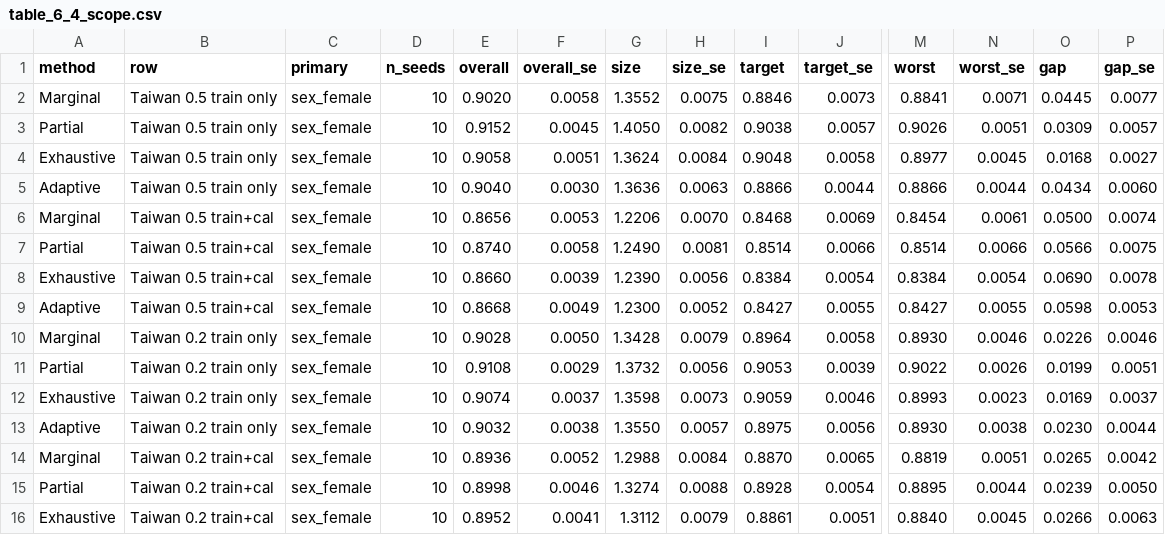
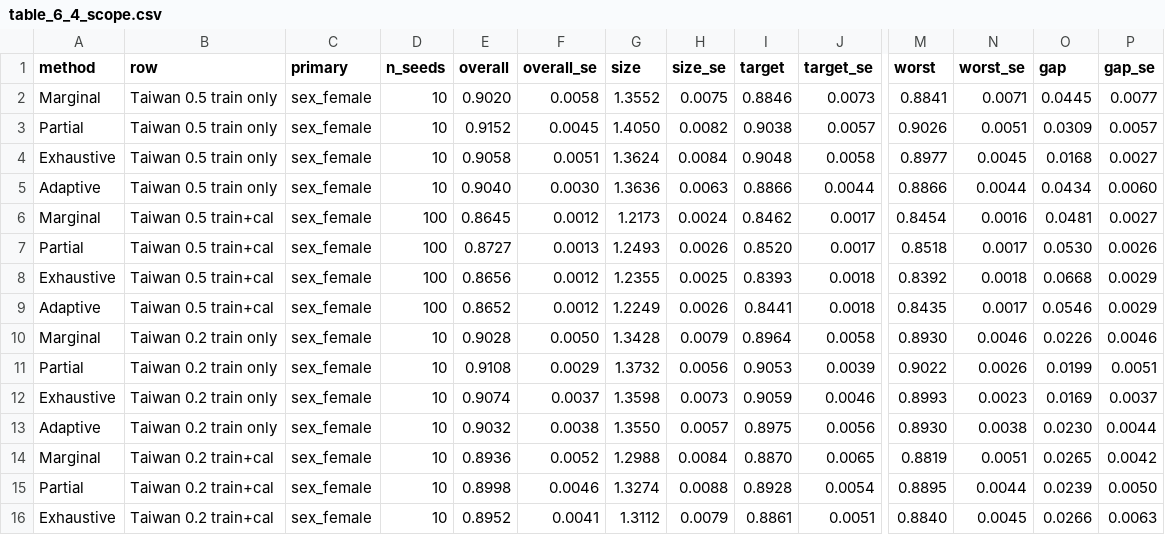
Before and after one commit to meleknurs/afcp-credit-thesis, a CSV file: thesis_experiments/results/v2/tables/table_6_4_scope.csv, drawn as a sheet; only a part is shown, gaps mark what is left out; removed rows and columns are numbered as before the commit, all else as after; rows hold the shown columns only; the diff names each change by its address in the sheet, - before the commit and + after, or states it on an @@ line.

```diff
--- a/thesis_experiments/results/v2/tables/table_6_4_scope.csv
+++ b/thesis_experiments/results/v2/tables/table_6_4_scope.csv
-row 6: Marginal | Taiwan 0.5 train+cal | sex_female | 10 | 0.8656 | 0.0053 | 1.2206 | 0.0070 | 0.8468 | 0.0069 | 0.8454 | 0.0061 | 0.0500 | 0.0074
-row 7: Partial | Taiwan 0.5 train+cal | sex_female | 10 | 0.8740 | 0.0058 | 1.2490 | 0.0081 | 0.8514 | 0.0066 | 0.8514 | 0.0066 | 0.0566 | 0.0075
-row 8: Exhaustive | Taiwan 0.5 train+cal | sex_female | 10 | 0.8660 | 0.0039 | 1.2390 | 0.0056 | 0.8384 | 0.0054 | 0.8384 | 0.0054 | 0.0690 | 0.0078
-row 9: Adaptive | Taiwan 0.5 train+cal | sex_female | 10 | 0.8668 | 0.0049 | 1.2300 | 0.0052 | 0.8427 | 0.0055 | 0.8427 | 0.0055 | 0.0598 | 0.0053
+row 6: Marginal | Taiwan 0.5 train+cal | sex_female | 100 | 0.8645 | 0.0012 | 1.2173 | 0.0024 | 0.8462 | 0.0017 | 0.8454 | 0.0016 | 0.0481 | 0.0027
+row 7: Partial | Taiwan 0.5 train+cal | sex_female | 100 | 0.8727 | 0.0013 | 1.2493 | 0.0026 | 0.8520 | 0.0017 | 0.8518 | 0.0017 | 0.0530 | 0.0026
+row 8: Exhaustive | Taiwan 0.5 train+cal | sex_female | 100 | 0.8656 | 0.0012 | 1.2355 | 0.0025 | 0.8393 | 0.0018 | 0.8392 | 0.0018 | 0.0668 | 0.0029
+row 9: Adaptive | Taiwan 0.5 train+cal | sex_female | 100 | 0.8652 | 0.0012 | 1.2249 | 0.0026 | 0.8441 | 0.0018 | 0.8435 | 0.0017 | 0.0546 | 0.0029
```
Also changed, not shown: thesis_experiments/results/v2/tables/table_6_1_baseline.csv, thesis_experiments/results/v2/tables/table_6_2_hidden_dose.csv, 2 other files.
